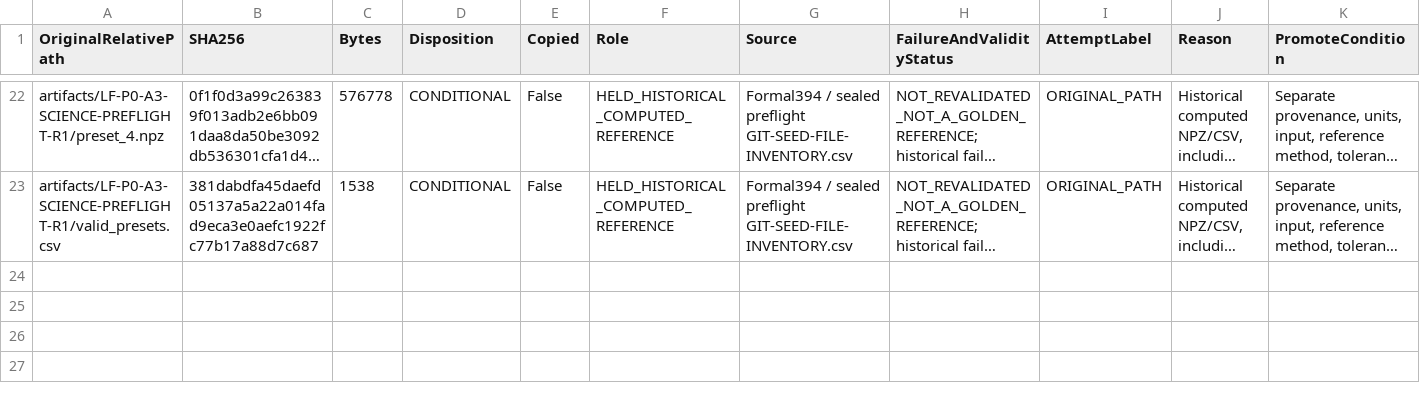
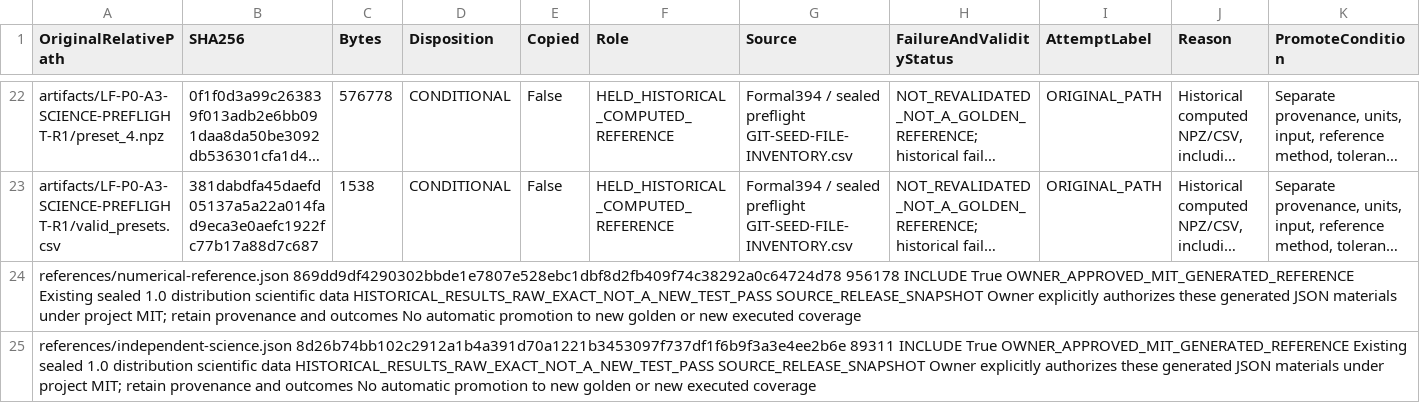
Before and after one commit to local-usr-bin/LightFringe, a CSV file: project-control/SCIENCE-REFERENCE-REGISTER.csv, drawn as a sheet; only a part is shown, gaps mark what is left out; long unchanged cells end in …; the diff names each change by its address in the sheet, - before the commit and + after, or states it on an @@ line.

Commit message:
Prepare LightFringe 1.0 source release snapshot

```diff
--- a/project-control/SCIENCE-REFERENCE-REGISTER.csv
+++ b/project-control/SCIENCE-REFERENCE-REGISTER.csv
+row 24: references/numerical-reference.json 869dd9df4290302bbde1e7807e528ebc1dbf8d2fb409f74c38292a0c64724d78 956178 INCLUDE True OWNER_APPROVED_MIT_GENERATED_REFERENCE Existing sealed 1.0 distribution scientific data HISTORICAL_RESULTS_RAW_EXACT_NOT_A_NEW_TEST_PASS SOURCE_RELEASE_SNAPSHOT Owner explicitly authorizes these generated JSON materials under project MIT; retain provenance and outcomes No automatic promotion to new golden or new executed coverage
+row 25: references/independent-science.json 8d26b74bb102c2912a1b4a391d70a1221b3453097f737df1f6b9f3a3e4ee2b6e 89311 INCLUDE True OWNER_APPROVED_MIT_GENERATED_REFERENCE Existing sealed 1.0 distribution scientific data HISTORICAL_RESULTS_RAW_EXACT_NOT_A_NEW_TEST_PASS SOURCE_RELEASE_SNAPSHOT Owner explicitly authorizes these generated JSON materials under project MIT; retain provenance and outcomes No automatic promotion to new golden or new executed coverage
```
Also changed, not shown: 24 other files.
